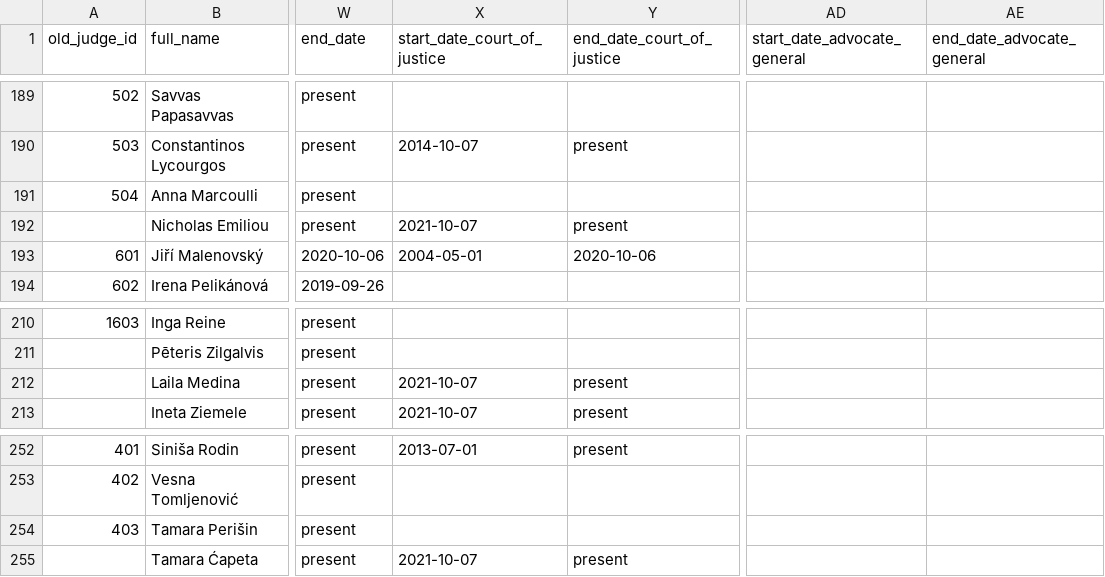
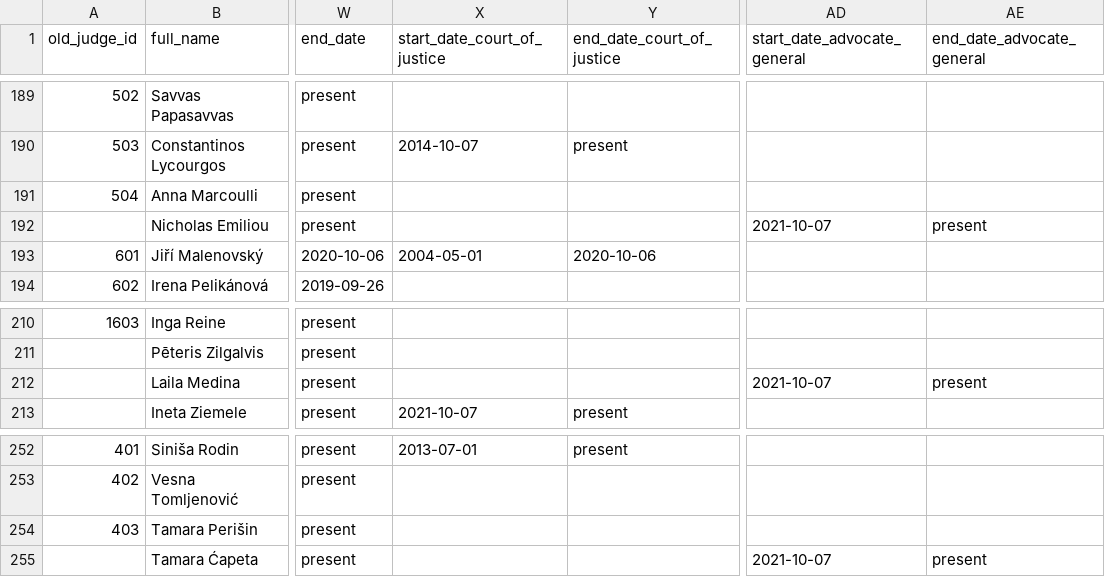
Before and after one commit to jfjelstul/cjeujudges, a CSV file: data-raw/judges-raw.csv, drawn as a sheet; only a part is shown, gaps mark what is left out; the diff names each change by its address in the sheet, - before the commit and + after, or states it on an @@ line.

Commit message:
Update data

```diff
--- a/data-raw/judges-raw.csv
+++ b/data-raw/judges-raw.csv
-X192 (start_date_court_of_justice): 2021-10-07
+X192 (start_date_court_of_justice): (empty)
-Y192 (end_date_court_of_justice): present
+Y192 (end_date_court_of_justice): (empty)
-AD192 (start_date_advocate_general): (empty)
+AD192 (start_date_advocate_general): 2021-10-07
-AE192 (end_date_advocate_general): (empty)
+AE192 (end_date_advocate_general): present
-X212 (start_date_court_of_justice): 2021-10-07
+X212 (start_date_court_of_justice): (empty)
-Y212 (end_date_court_of_justice): present
+Y212 (end_date_court_of_justice): (empty)
-AD212 (start_date_advocate_general): (empty)
+AD212 (start_date_advocate_general): 2021-10-07
-AE212 (end_date_advocate_general): (empty)
+AE212 (end_date_advocate_general): present
-X255 (start_date_court_of_justice): 2021-10-07
+X255 (start_date_court_of_justice): (empty)
-Y255 (end_date_court_of_justice): present
+Y255 (end_date_court_of_justice): (empty)
-AD255 (start_date_advocate_general): (empty)
+AD255 (start_date_advocate_general): 2021-10-07
-AE255 (end_date_advocate_general): (empty)
+AE255 (end_date_advocate_general): present
```
Also changed, not shown: data/judges.csv, 2 other files.
